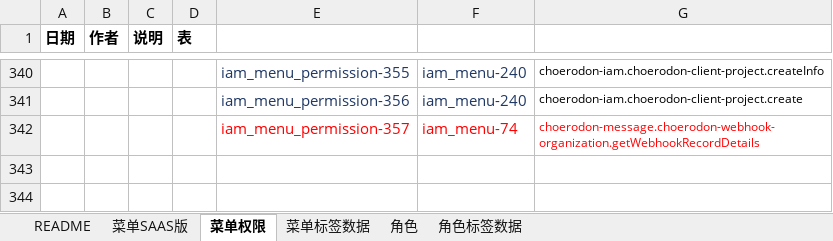
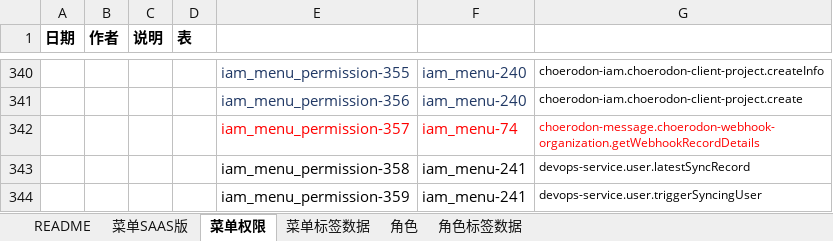
Before and after one commit to open-hand/choerodon-iam, an Excel workbook: src/main/resources/script/db/init-data/hzero_platform/hzero_platform/choerodon-iam-menu-user-role-label.xlsx, sheet 菜单权限, drawn as a sheet; only a part is shown, gaps mark what is left out; values as stored, in another font and other column widths than the file's, no borders; the diff names each change by its address in the sheet, - before the commit and + after, or states it on an @@ line.

```diff
--- a/src/main/resources/script/db/init-data/hzero_platform/hzero_platform/choerodon-iam-menu-user-role-label.xlsx (sheet 菜单权限)
+++ b/src/main/resources/script/db/init-data/hzero_platform/hzero_platform/choerodon-iam-menu-user-role-label.xlsx (sheet 菜单权限)
+row 343:  |  |  |  | iam_menu_permission-358 | iam_menu-241 | devops-service.user.latestSyncRecord
+row 344:  |  |  |  | iam_menu_permission-359 | iam_menu-241 | devops-service.user.triggerSyncingUser
```
Also changed, not shown: sheet 菜单SAAS版.
